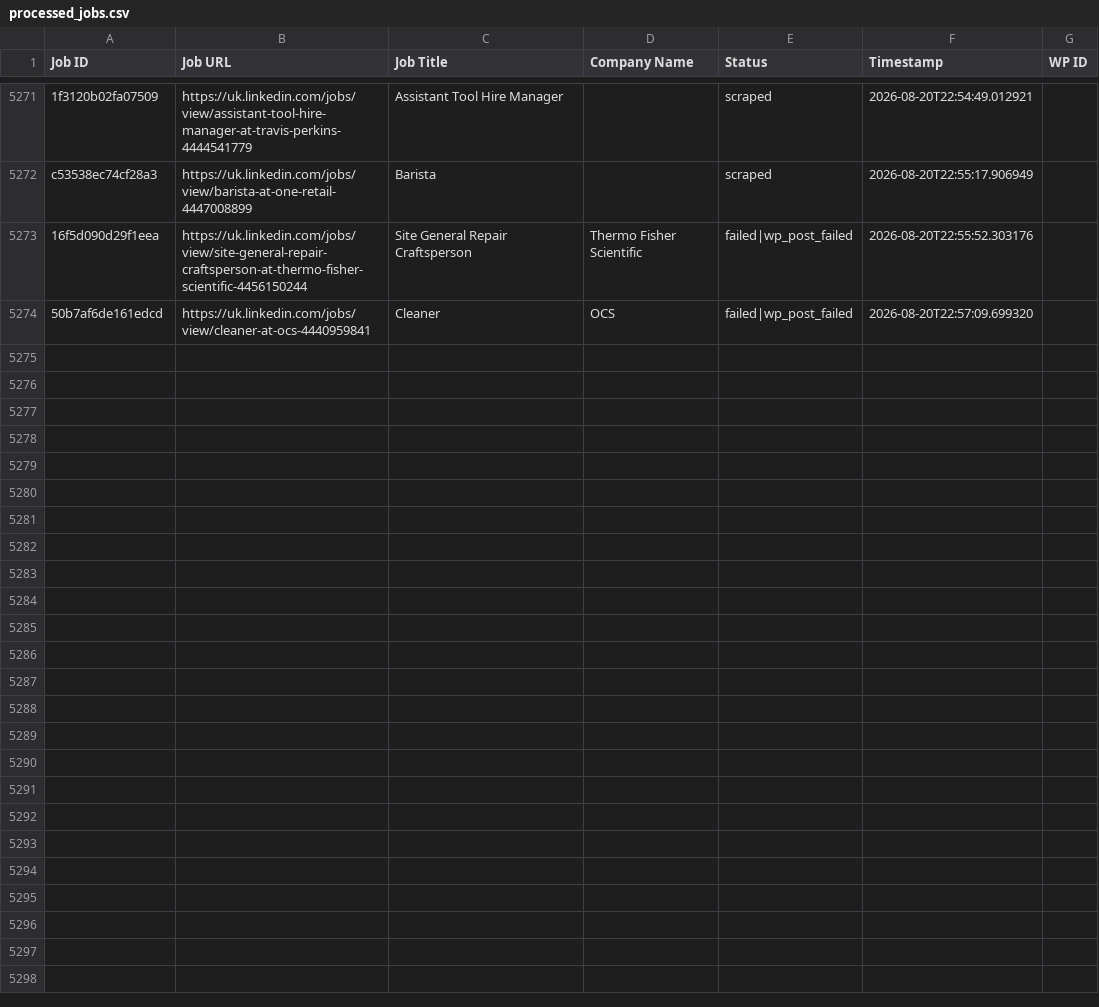
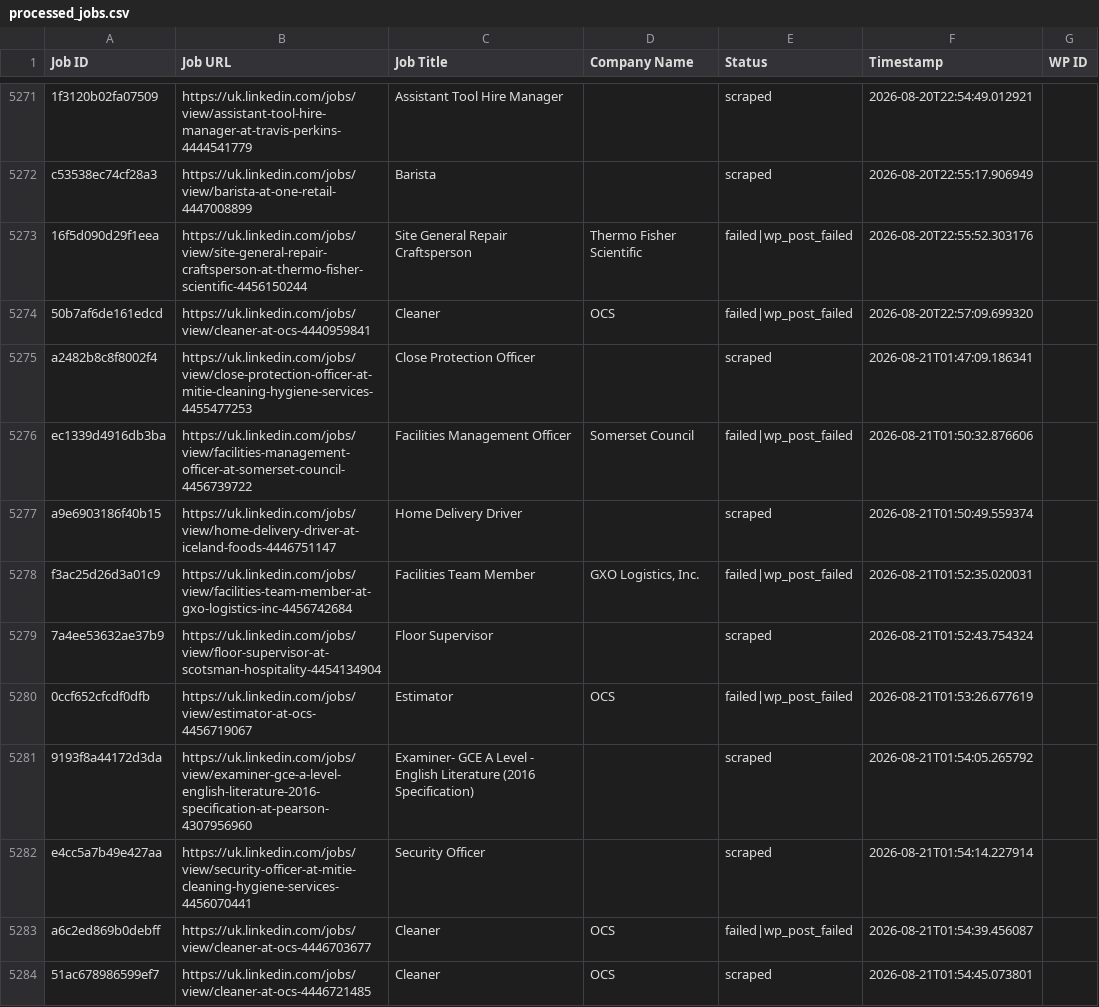
Before and after one commit to vindoky/gb, a CSV file: processed_jobs.csv, drawn as a sheet; only a part is shown, gaps mark what is left out; the diff covers the shown part only.

```diff
--- a/processed_jobs.csv
+++ b/processed_jobs.csv
@@ -5296 +5296,11 @@ c53538ec74cf28a3,https://uk.linkedin.com/jobs/view/barista-at-one-retail-4447008
 50b7af6de161edcd,https://uk.linkedin.com/jobs/view/cleaner-at-ocs-4440959841,Cleaner,OCS,failed|wp_post_failed,2026-08-20T22:57:09.699320,
+a2482b8c8f8002f4,https://uk.linkedin.com/jobs/view/close-protection-officer-at-mitie-cleaning-hygiene-services-4455477253,Close Protection Officer,,scraped,2026-08-21T01:47:09.186341,
+ec1339d4916db3ba,https://uk.linkedin.com/jobs/view/facilities-management-officer-at-somerset-council-4456739722,Facilities Management Officer,Somerset Council,failed|wp_post_failed,2026-08-21T01:50:32.876606,
+a9e6903186f40b15,https://uk.linkedin.com/jobs/view/home-delivery-driver-at-iceland-foods-4446751147,Home Delivery Driver,,scraped,2026-08-21T01:50:49.559374,
+f3ac25d26d3a01c9,https://uk.linkedin.com/jobs/view/facilities-team-member-at-gxo-logistics-inc-4456742684,Facilities Team Member,"GXO Logistics, Inc.",failed|wp_post_failed,2026-08-21T01:52:35.020031,
+7a4ee53632ae37b9,https://uk.linkedin.com/jobs/view/floor-supervisor-at-scotsman-hospitality-4454134904,Floor Supervisor,,scraped,2026-08-21T01:52:43.754324,
+0ccf652cfcdf0dfb,https://uk.linkedin.com/jobs/view/estimator-at-ocs-4456719067,Estimator,OCS,failed|wp_post_failed,2026-08-21T01:53:26.677619,
+9193f8a44172d3da,https://uk.linkedin.com/jobs/view/examiner-gce-a-level-english-literature-2016-specification-at-pearson-4307956960,Examiner- GCE A Level - English Literature (2016 Specification),,scraped,2026-08-21T01:54:05.265792,
+e4cc5a7b49e427aa,https://uk.linkedin.com/jobs/view/security-officer-at-mitie-cleaning-hygiene-services-4456070441,Security Officer,,scraped,2026-08-21T01:54:14.227914,
+a6c2ed869b0debff,https://uk.linkedin.com/jobs/view/cleaner-at-ocs-4446703677,Cleaner,OCS,failed|wp_post_failed,2026-08-21T01:54:39.456087,
+51ac678986599ef7,https://uk.linkedin.com/jobs/view/cleaner-at-ocs-4446721485,Cleaner,OCS,scraped,2026-08-21T01:54:45.073801,
```
Also changed, not shown: 19 added rows elsewhere in this file.
